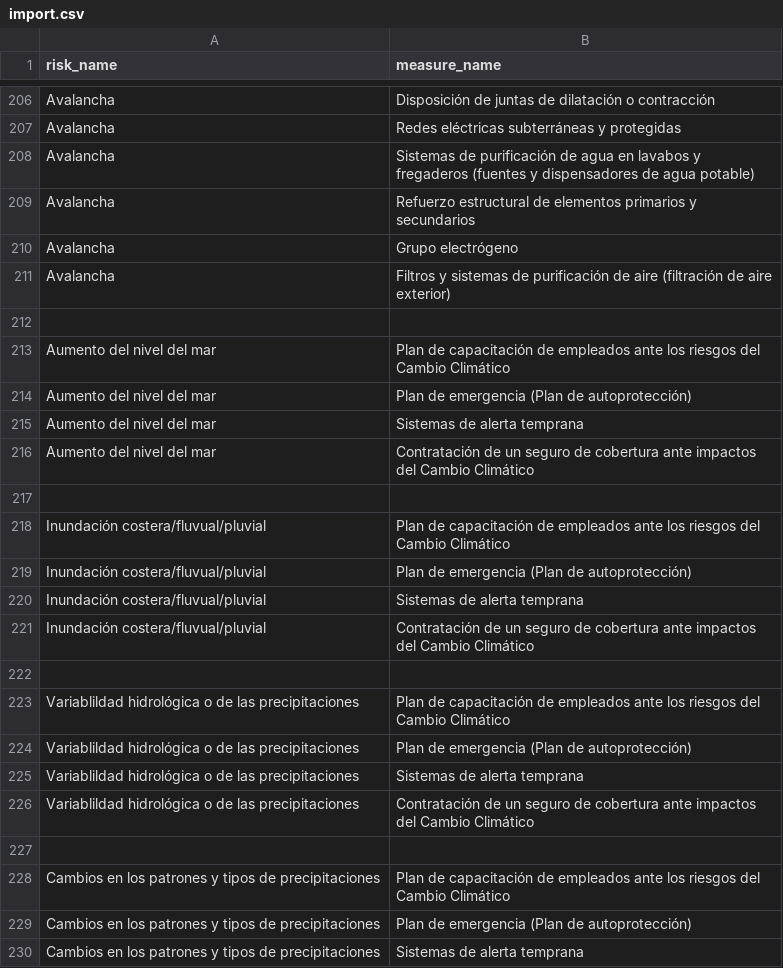
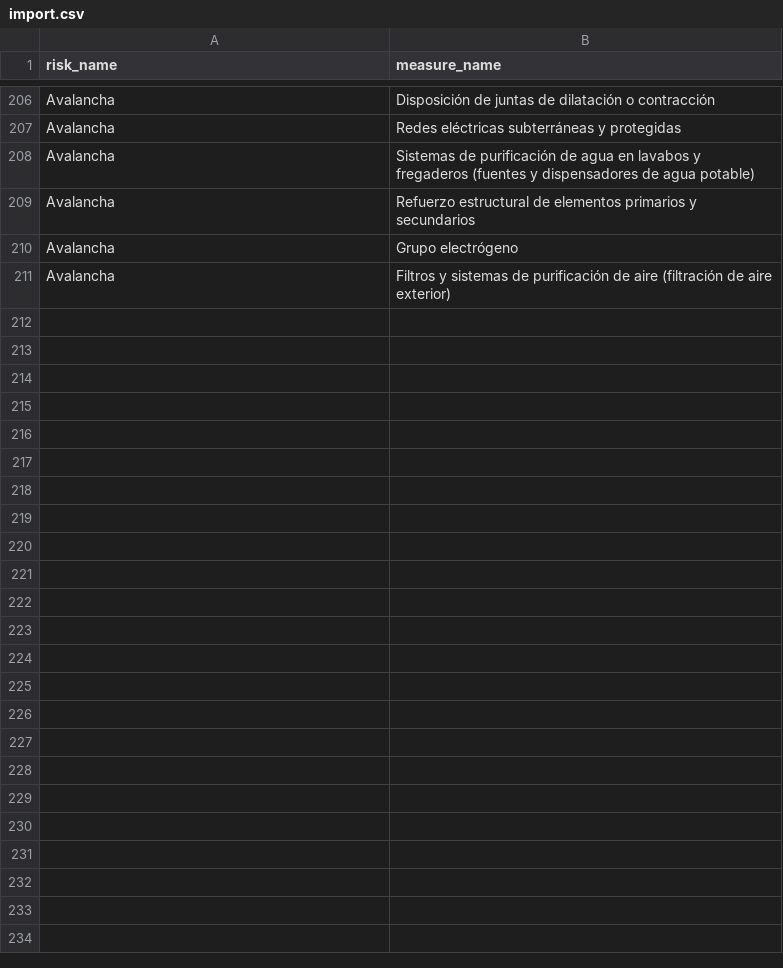
Before and after one commit to d1mo22/climate-invest-optimizer, a CSV file: import.csv, drawn as a sheet; only a part is shown, gaps mark what is left out; the diff covers the shown part only.

```diff
--- a/import.csv
+++ b/import.csv
@@ -211,20 +211 @@ Avalancha,Grupo electrógeno
 Avalancha,Filtros y sistemas de purificación de aire (filtración de aire exterior)
-
-Aumento del nivel del mar,Plan de capacitación de empleados ante los riesgos del Cambio Climático
-Aumento del nivel del mar,Plan de emergencia (Plan de autoprotección)
-Aumento del nivel del mar,Sistemas de alerta temprana
-Aumento del nivel del mar,Contratación de un seguro de cobertura ante impactos del Cambio Climático
-
-Inundación costera/fluvual/pluvial,Plan de capacitación de empleados ante los riesgos del Cambio Climático
-Inundación costera/fluvual/pluvial,Plan de emergencia (Plan de autoprotección)
-Inundación costera/fluvual/pluvial,Sistemas de alerta temprana
-Inundación costera/fluvual/pluvial,Contratación de un seguro de cobertura ante impactos del Cambio Climático
-
-Variablildad hidrológica o de las precipitaciones,Plan de capacitación de empleados ante los riesgos del Cambio Climático
-Variablildad hidrológica o de las precipitaciones,Plan de emergencia (Plan de autoprotección)
-Variablildad hidrológica o de las precipitaciones,Sistemas de alerta temprana
-Variablildad hidrológica o de las precipitaciones,Contratación de un seguro de cobertura ante impactos del Cambio Climático
-
-Cambios en los patrones y tipos de precipitaciones,Plan de capacitación de empleados ante los riesgos del Cambio Climático
-Cambios en los patrones y tipos de precipitaciones,Plan de emergencia (Plan de autoprotección)
-Cambios en los patrones y tipos de precipitaciones,Sistemas de alerta temprana
```
Also changed, not shown: 61 removed rows and 18 edited cells elsewhere in this file, backend/data/measures.csv, backend/data/risks.csv, 16 other files.
